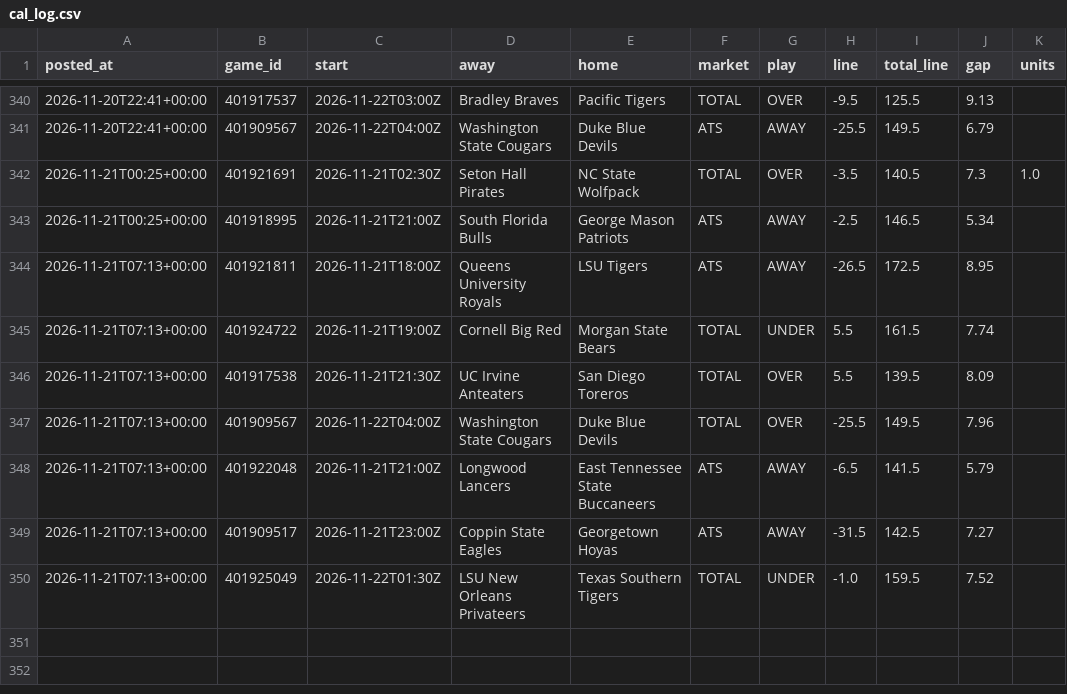
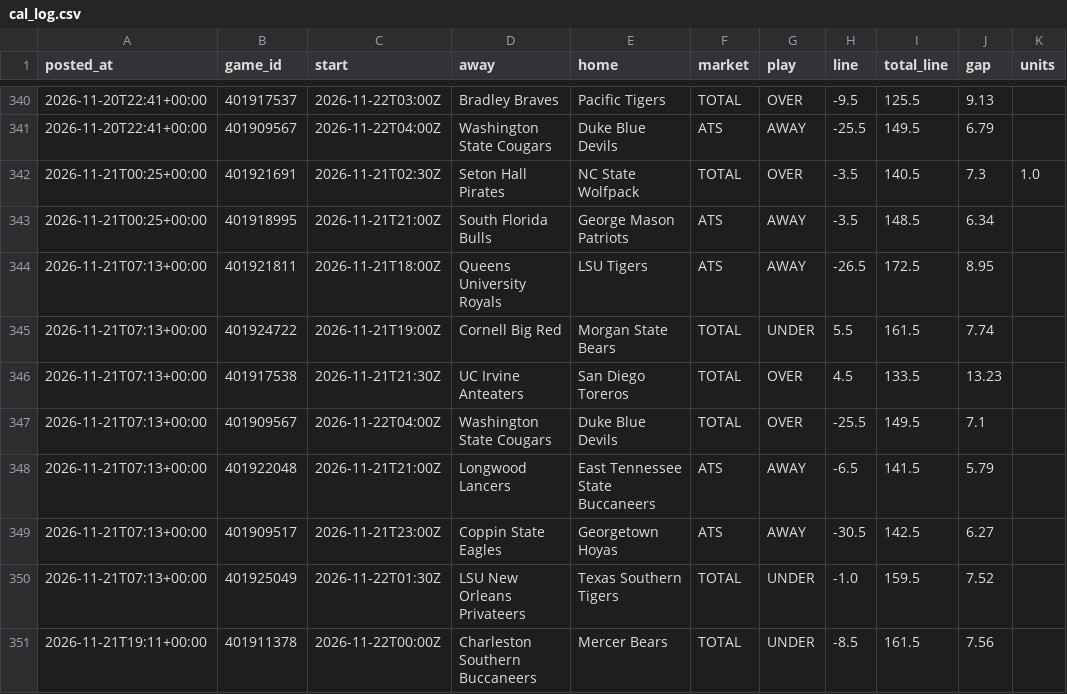
Before and after one commit to patjennings96-ctrl/ncaab-edge-board, a CSV file: data/history/cal_log.csv, drawn as a sheet; only a part is shown, gaps mark what is left out.

```diff
--- a/data/history/cal_log.csv
+++ b/data/history/cal_log.csv
@@ -342,9 +342,10 @@ posted_at,game_id,start,away,home,market,play,line,total_line,gap,units
 2026-11-21T00:25+00:00,401921691,2026-11-21T02:30Z,Seton Hall Pirates,NC State Wolfpack,TOTAL,OVER,-3.5,140.5,7.3,1.0
-2026-11-21T00:25+00:00,401918995,2026-11-21T21:00Z,South Florida Bulls,George Mason Patriots,ATS,AWAY,-2.5,146.5,5.34,
+2026-11-21T00:25+00:00,401918995,2026-11-21T21:00Z,South Florida Bulls,George Mason Patriots,ATS,AWAY,-3.5,148.5,6.34,
 2026-11-21T07:13+00:00,401921811,2026-11-21T18:00Z,Queens University Royals,LSU Tigers,ATS,AWAY,-26.5,172.5,8.95,
 2026-11-21T07:13+00:00,401924722,2026-11-21T19:00Z,Cornell Big Red,Morgan State Bears,TOTAL,UNDER,5.5,161.5,7.74,
-2026-11-21T07:13+00:00,401917538,2026-11-21T21:30Z,UC Irvine Anteaters,San Diego Toreros,TOTAL,OVER,5.5,139.5,8.09,
-2026-11-21T07:13+00:00,401909567,2026-11-22T04:00Z,Washington State Cougars,Duke Blue Devils,TOTAL,OVER,-25.5,149.5,7.96,
+2026-11-21T07:13+00:00,401917538,2026-11-21T21:30Z,UC Irvine Anteaters,San Diego Toreros,TOTAL,OVER,4.5,133.5,13.23,
+2026-11-21T07:13+00:00,401909567,2026-11-22T04:00Z,Washington State Cougars,Duke Blue Devils,TOTAL,OVER,-25.5,149.5,7.1,
 2026-11-21T07:13+00:00,401922048,2026-11-21T21:00Z,Longwood Lancers,East Tennessee State Buccaneers,ATS,AWAY,-6.5,141.5,5.79,
-2026-11-21T07:13+00:00,401909517,2026-11-21T23:00Z,Coppin State Eagles,Georgetown Hoyas,ATS,AWAY,-31.5,142.5,7.27,
+2026-11-21T07:13+00:00,401909517,2026-11-21T23:00Z,Coppin State Eagles,Georgetown Hoyas,ATS,AWAY,-30.5,142.5,6.27,
 2026-11-21T07:13+00:00,401925049,2026-11-22T01:30Z,LSU New Orleans Privateers,Texas Southern Tigers,TOTAL,UNDER,-1.0,159.5,7.52,
+2026-11-21T19:11+00:00,401911378,2026-11-22T00:00Z,Charleston Southern Buccaneers,Mercer Bears,TOTAL,UNDER,-8.5,161.5,7.56,
```
Also changed, not shown: data/history/card_log.csv, data/history/components_2027.csv, 6 other files.
